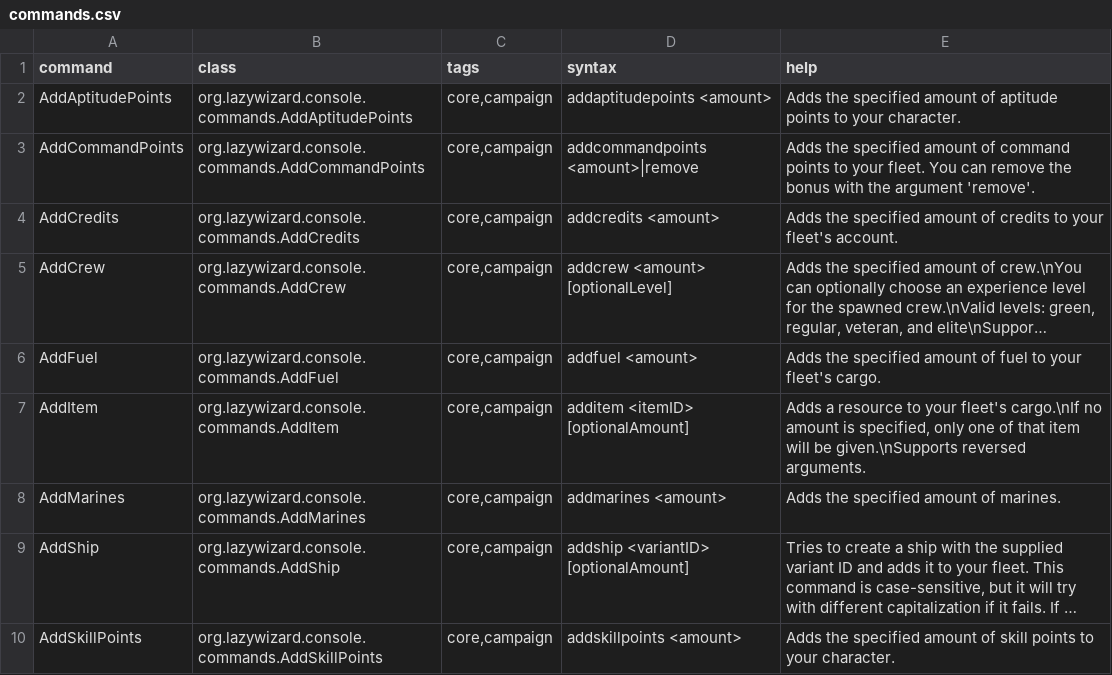
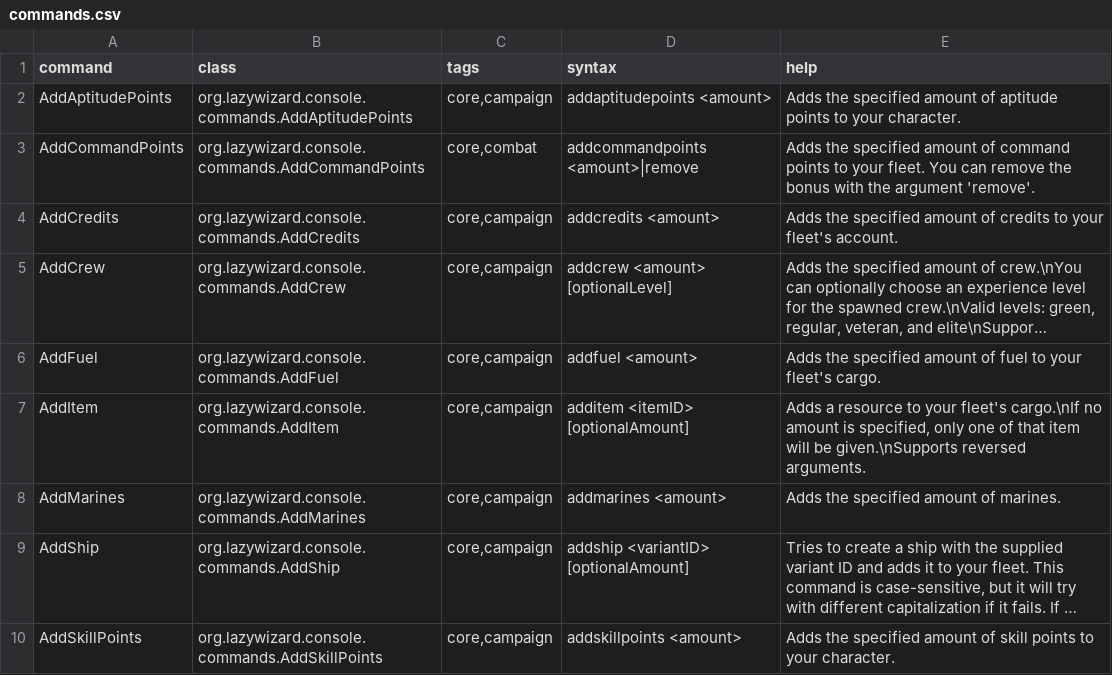
Before and after one commit to LazyWizard/console-commands, a CSV file: commands.csv, drawn as a sheet; only a part is shown; long unchanged cells end in ….

```diff
--- a/commands.csv
+++ b/commands.csv
@@ -2,3 +2,3 @@ command,class,tags,syntax,help
 AddAptitudePoints,org.lazywizard.console.commands.AddAptitudePoints,"core,campaign",addaptitudepoints <amount>,Adds the specified amount of aptitude points to your character.
-AddCommandPoints,org.lazywizard.console.commands.AddCommandPoints,"core,campaign",addcommandpoints <amount>|remove,Adds the specified amount of command points to your fleet. You can remove the bonus with the argument 'remove'.
+AddCommandPoints,org.lazywizard.console.commands.AddCommandPoints,"core,combat",addcommandpoints <amount>|remove,Adds the specified amount of command points to your fleet. You can remove the bonus with the argument 'remove'.
 AddCredits,org.lazywizard.console.commands.AddCredits,"core,campaign",addcredits <amount>,Adds the specified amount of credits to your fleet's account.
```
Also changed, not shown: 1 other file.
